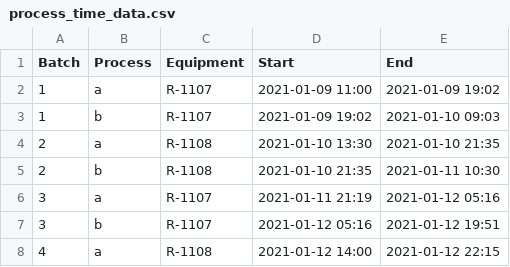
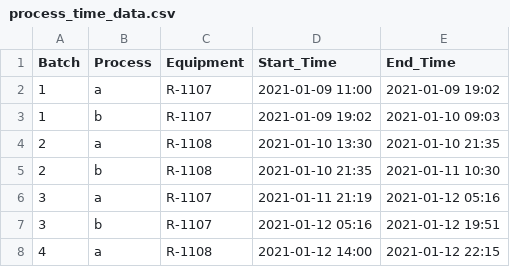
Before and after one commit to imbiotech/skbtML, a CSV file: process_time_data.csv, drawn as a sheet; only a part is shown.

```diff
--- a/process_time_data.csv
+++ b/process_time_data.csv
@@ -1,2 +1,2 @@
-Batch,Process,Equipment,Start,End
+Batch,Process,Equipment,Start_Time,End_Time
 1,a,R-1107,2021-01-09 11:00,2021-01-09 19:02
```
Also changed, not shown: 1 other file.
